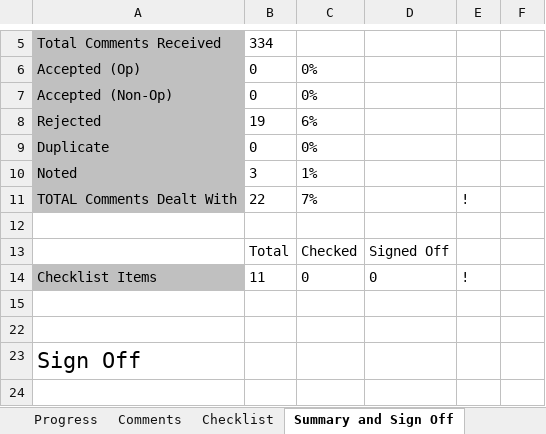
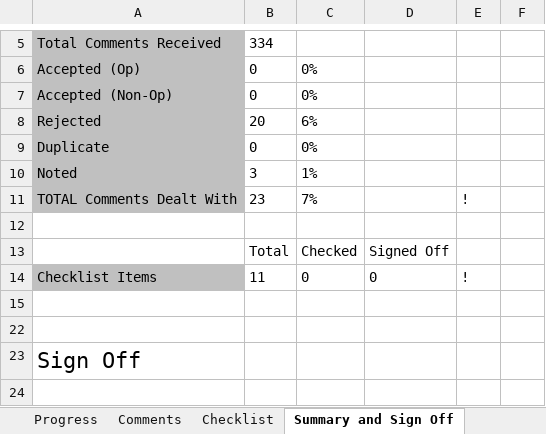
Before and after one commit to AdaCore/spark2014, an Excel workbook: lrm/review/release 0_1/lrm_review_comments.xlsm, sheet Summary and Sign Off, drawn as a sheet; only a part is shown, gaps mark what is left out; values as stored, in another font and other column widths than the file's, no borders; conditional formats not drawn; the diff names each change by its address in the sheet, - before the commit and + after, or states it on an @@ line.

```diff
--- a/lrm/review/release 0_1/lrm_review_comments.xlsm (sheet Summary and Sign Off)
+++ b/lrm/review/release 0_1/lrm_review_comments.xlsm (sheet Summary and Sign Off)
-B8: 19
+B8: 20
-B11: 22
+B11: 23
```
Also changed, not shown: sheet Comments, hidden cells.
